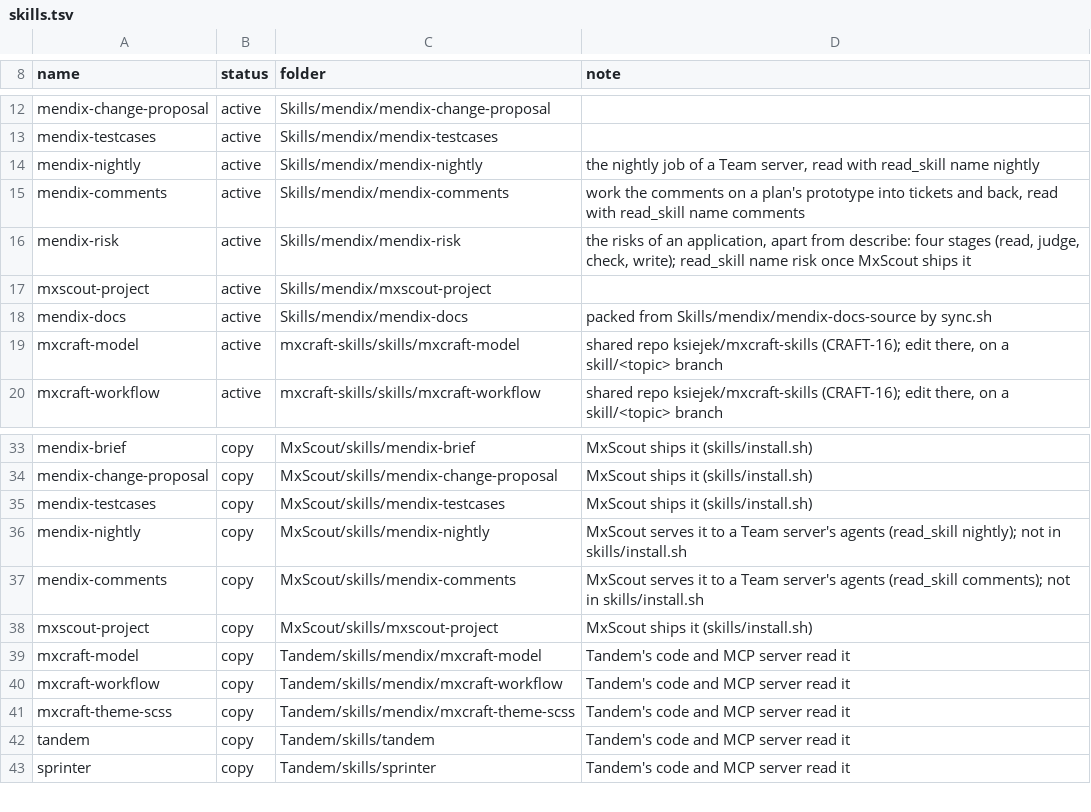
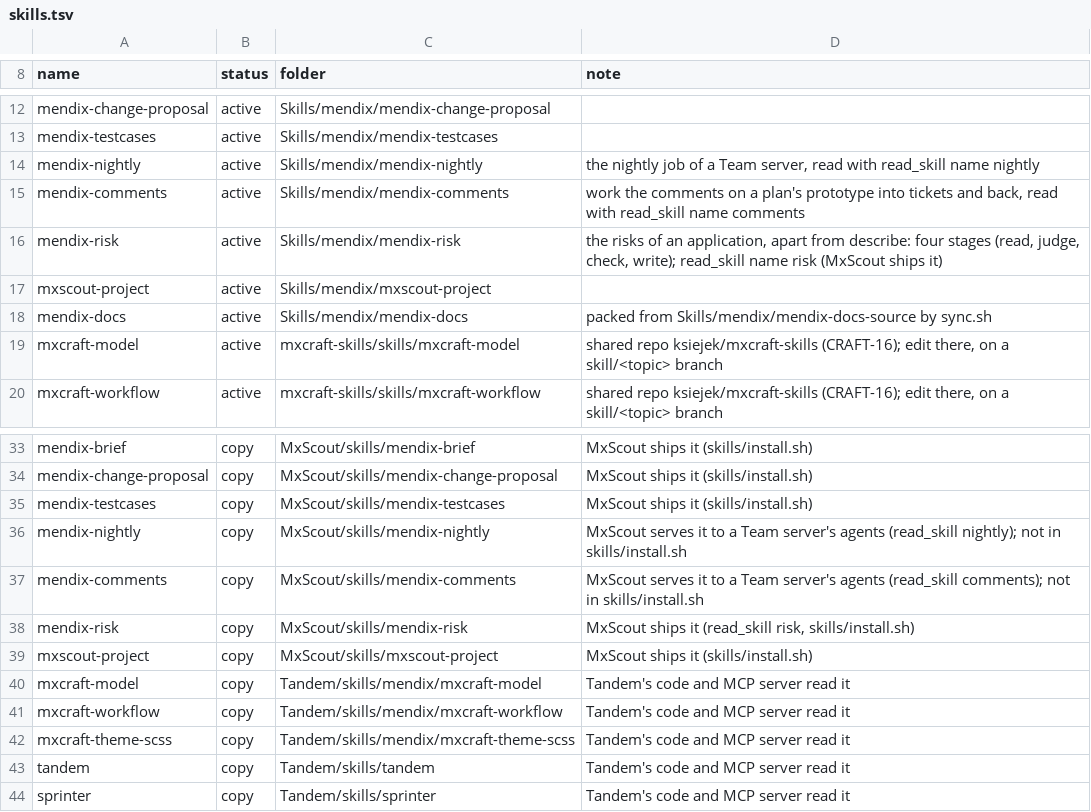
Before and after one commit to ksiejek/skills, a TSV file: skills.tsv, drawn as a sheet; only a part is shown, gaps mark what is left out.

```diff
--- a/skills.tsv
+++ b/skills.tsv
@@ -15,3 +15,3 @@ mendix-nightly	active	Skills/mendix/mendix-nightly	the nightly job of a Team ser
 mendix-comments	active	Skills/mendix/mendix-comments	work the comments on a plan's prototype into tickets and back, read with read_skill name comments
-mendix-risk	active	Skills/mendix/mendix-risk	the risks of an application, apart from describe: four stages (read, judge, check, write); read_skill name risk once MxScout ships it
+mendix-risk	active	Skills/mendix/mendix-risk	the risks of an application, apart from describe: four stages (read, judge, check, write); read_skill name risk (MxScout ships it)
 mxscout-project	active	Skills/mendix/mxscout-project
@@ -37,2 +37,3 @@ mendix-nightly	copy	MxScout/skills/mendix-nightly	MxScout serves it to a Team se
 mendix-comments	copy	MxScout/skills/mendix-comments	MxScout serves it to a Team server's agents (read_skill comments); not in skills/install.sh
+mendix-risk	copy	MxScout/skills/mendix-risk	MxScout ships it (read_skill risk, skills/install.sh)
 mxscout-project	copy	MxScout/skills/mxscout-project	MxScout ships it (skills/install.sh)
```
Also changed, not shown: 8 other files.
